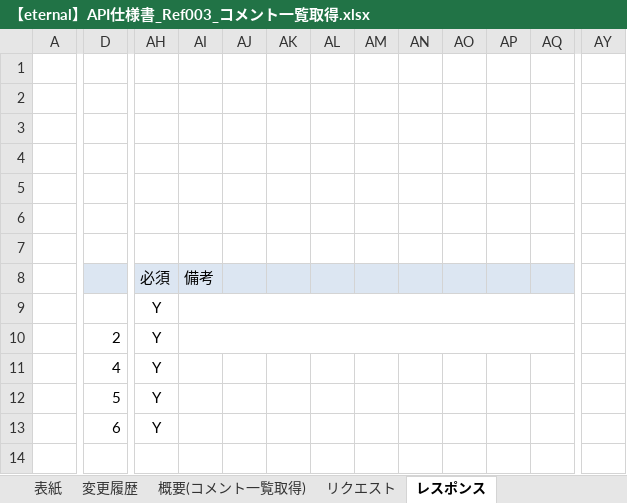
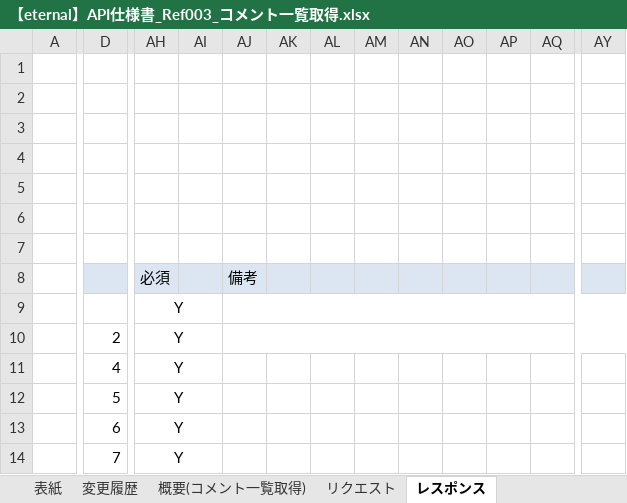
Before and after one commit to eternalhiima/documents, an Excel workbook: 20.開発/60.API/20.API仕様書/【eternal】API仕様書_Ref003_コメント一覧取得.xlsx, sheet レスポンス, drawn as a sheet; only a part is shown, gaps mark what is left out; values as stored, in another font and other column widths than the file's, no borders; charts and pictures not drawn; removed rows and columns are numbered as before the commit, all else as after; rows hold the shown columns only; the diff covers the shown part only; the diff names each change by its address in the sheet, - before the commit and + after, or states it on an @@ line.

```diff
--- a/20.開発/60.API/20.API仕様書/【eternal】API仕様書_Ref003_コメント一覧取得.xlsx (sheet レスポンス)
+++ b/20.開発/60.API/20.API仕様書/【eternal】API仕様書_Ref003_コメント一覧取得.xlsx (sheet レスポンス)
+column AI, empty
-column AJ, empty
-AY8 fill: none
+AY8 fill: #DCE6F2
+AH9:AI9 merged
-AI9:AX9 merged
+AJ9:AY9 merged
+AH10:AI10 merged
-AI10:AX10 merged
+AJ10:AY10 merged
+AH11:AI11 merged
+AH12:AI12 merged
+row 13:  | 6 | Y
-D14: 6
+D14: 7
+AH14:AI14 merged
```
Also changed, not shown: 1 added column elsewhere in this sheet, charts or pictures.
